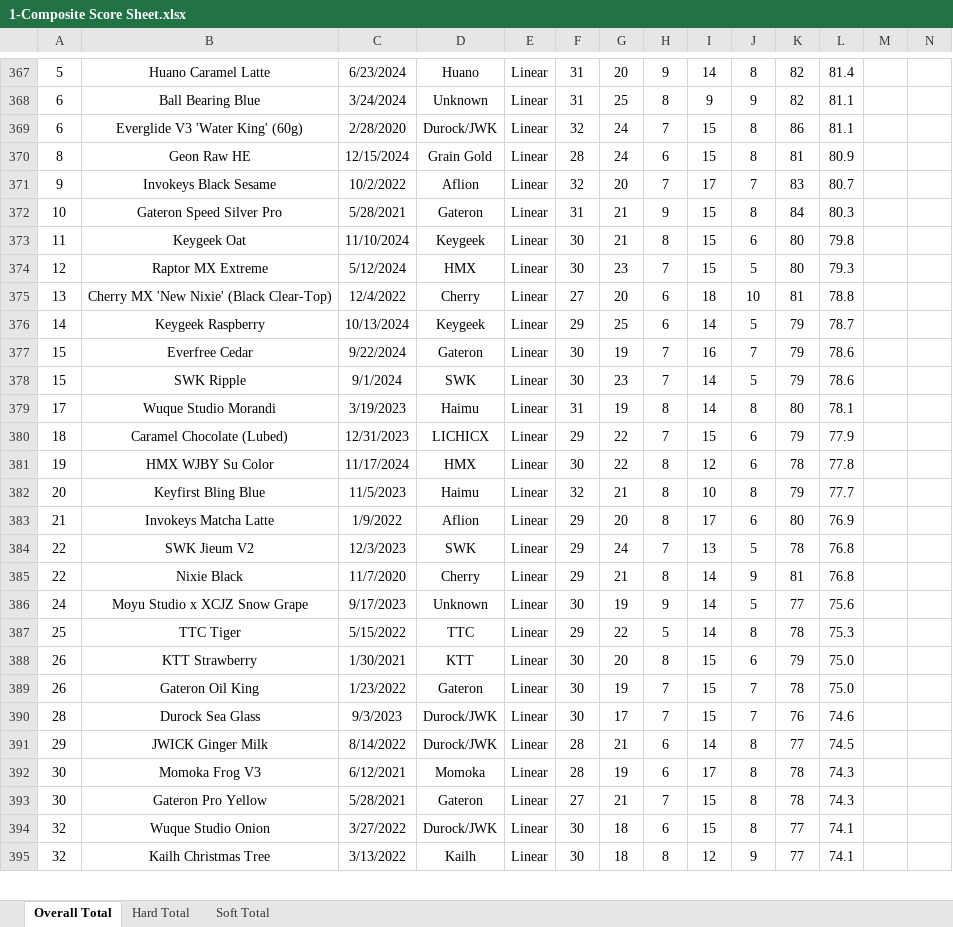
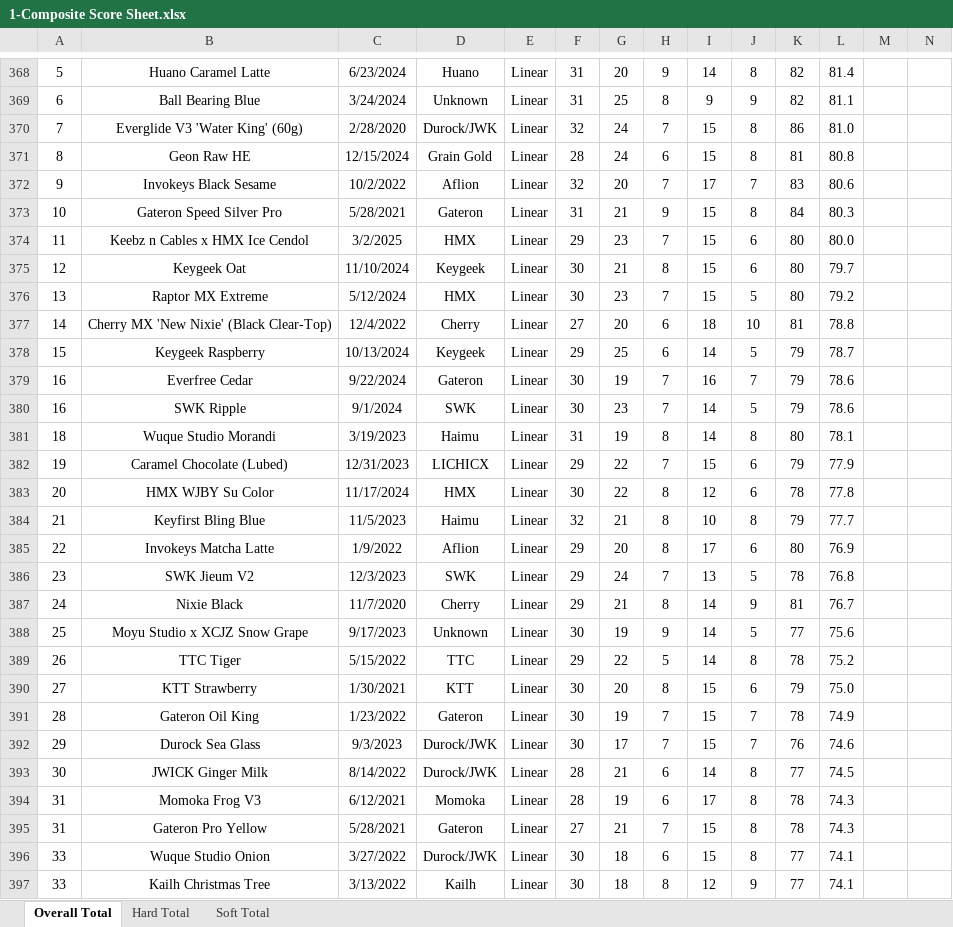
Before and after one commit to ThereminGoat/switch-scores, an Excel workbook: 1-Composite Score Sheet.xlsx, sheet Overall Total, drawn as a sheet; only a part is shown, gaps mark what is left out; values as stored, in another font and other column widths than the file's, no borders; charts and pictures not drawn; addresses are those after the commit; rows hold the shown columns only; the diff covers the shown part only; the diff names each change by its address in the sheet, - before the commit and + after, or states it on an @@ line.

```diff
--- a/1-Composite Score Sheet.xlsx (sheet Overall Total)
+++ b/1-Composite Score Sheet.xlsx (sheet Overall Total)
-A370: 6
+A370: 7
-L370: 81.1
+L370: 81.0
-L371: 80.9
+L371: 80.8
-L372: 80.7
+L372: 80.6
+row 374: 11 | Keebz n Cables x HMX Ice Cendol | 3/2/2025 | HMX | Linear | 29 | 23 | 7 | 15 | 6 | 80 | 80.0
-A375: 11
+A375: 12
-L375: 79.8
+L375: 79.7
-A376: 12
+A376: 13
-L376: 79.3
+L376: 79.2
-A377: 13
+A377: 14
-A378: 14
+A378: 15
-A379:A380: 15
+A379:A380: 16
-A381: 17
+A381: 18
-A382: 18
+A382: 19
-A383: 19
+A383: 20
-A384: 20
+A384: 21
-A385: 21
+A385: 22
-A386: 22
+A386: 23
-A387: 22
+A387: 24
-L387: 76.8
+L387: 76.7
-A388: 24
+A388: 25
-A389: 25
+A389: 26
-L389: 75.3
+L389: 75.2
-A390: 26
+A390: 27
-A391: 26
+A391: 28
-L391: 75.0
+L391: 74.9
-A392: 28
+A392: 29
-A393: 29
+A393: 30
-A394:A395: 30
+A394:A395: 31
-A396:A397: 32
+A396:A397: 33
```
Also changed, not shown: 2 added rows, 1 removed row, 635 edited cells and merged cells elsewhere in this sheet, sheet Soft Total, sheet Hard Total, formulas that keep their value, 4 other files.
